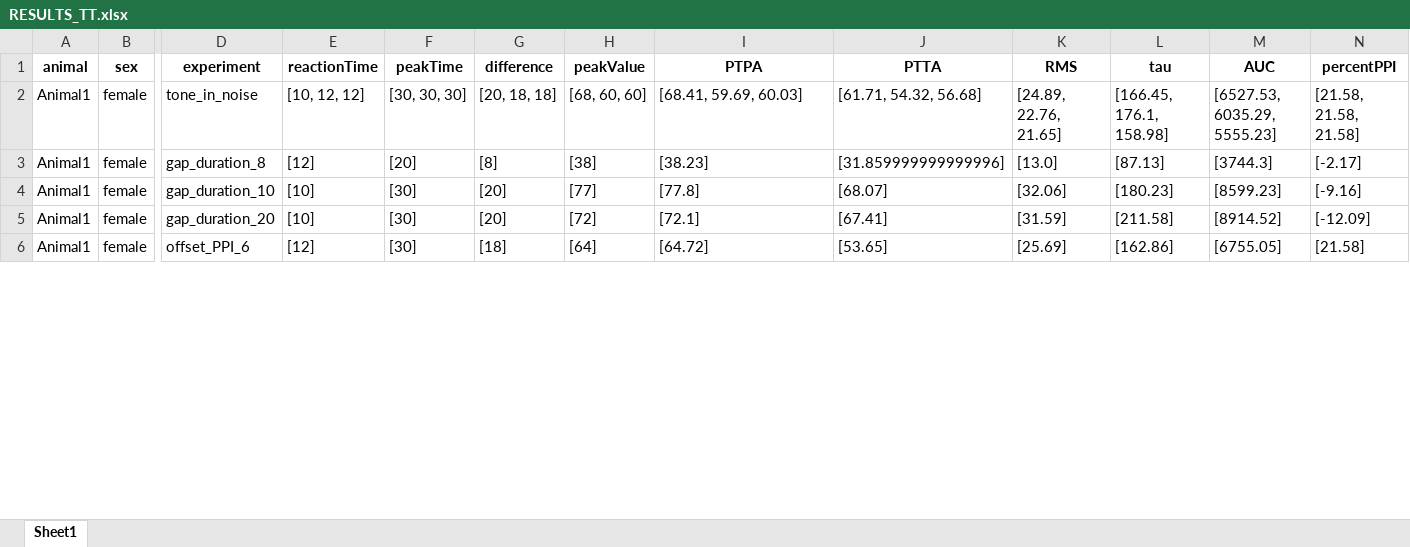
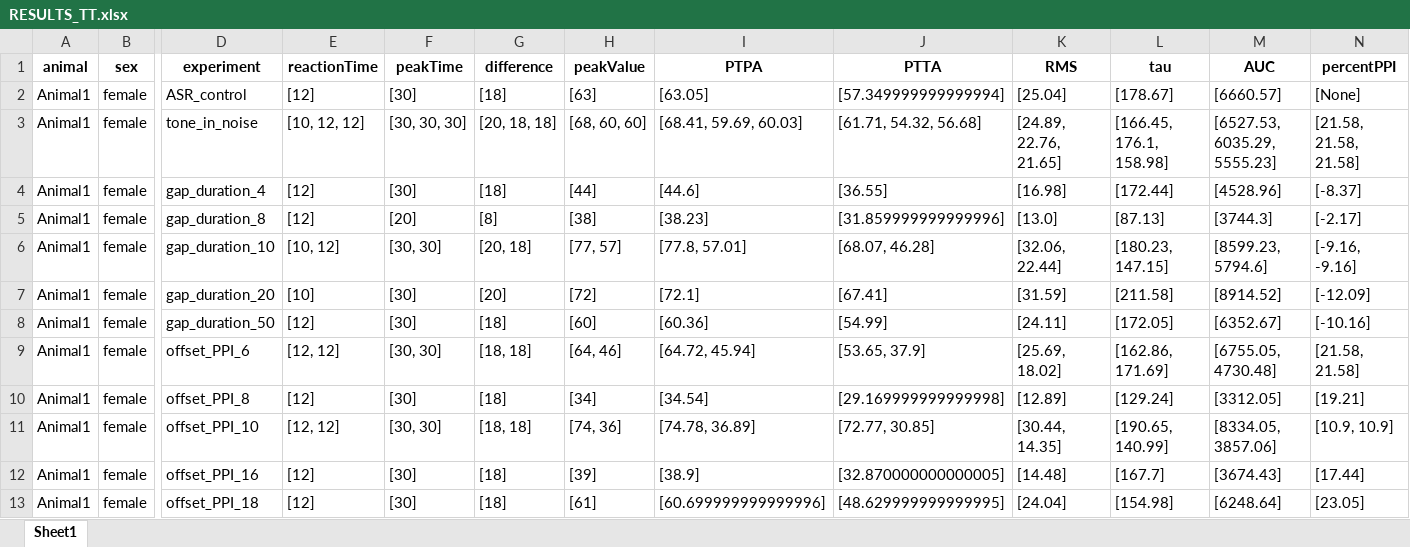
Before and after one commit to Lara-Kolb/Startle-Response-Analysis, an Excel workbook: Peakfinder Results/RESULTS_TT.xlsx, sheet Sheet1, drawn as a sheet; only a part is shown, gaps mark what is left out; values as stored, in another font and other column widths than the file's, no borders; addresses are those after the commit; rows hold the shown columns only; the diff covers the shown part only; the diff names each change by its address in the sheet, - before the commit and + after, or states it on an @@ line.

Commit message:
bugfix in percentPPI trester

```diff
--- a/Peakfinder Results/RESULTS_TT.xlsx (sheet Sheet1)
+++ b/Peakfinder Results/RESULTS_TT.xlsx (sheet Sheet1)
+row 2: Animal1 | female | ASR_control | [12] | [30] | [18] | [63] | [63.05] | [57.349999999999994] | [25.04] | [178.67] | [6660.57] | [None]
+row 4: Animal1 | female | gap_duration_4 | [12] | [30] | [18] | [44] | [44.6] | [36.55] | [16.98] | [172.44] | [4528.96] | [-8.37]
-E6 (reactionTime): [10]
+E6 (reactionTime): [10, 12]
-F6 (peakTime): [30]
+F6 (peakTime): [30, 30]
-G6 (difference): [20]
+G6 (difference): [20, 18]
-H6 (peakValue): [77]
+H6 (peakValue): [77, 57]
-I6 (PTPA): [77.8]
+I6 (PTPA): [77.8, 57.01]
-J6 (PTTA): [68.07]
+J6 (PTTA): [68.07, 46.28]
-K6 (RMS): [32.06]
+K6 (RMS): [32.06, 22.44]
-L6 (tau): [180.23]
+L6 (tau): [180.23, 147.15]
-M6 (AUC): [8599.23]
+M6 (AUC): [8599.23, 5794.6]
-N6 (percentPPI): [-9.16]
+N6 (percentPPI): [-9.16, -9.16]
+row 8: Animal1 | female | gap_duration_50 | [12] | [30] | [18] | [60] | [60.36] | [54.99] | [24.11] | [172.05] | [6352.67] | [-10.16]
+row 9: Animal1 | female | offset_PPI_6 | [12, 12] | [30, 30] | [18, 18] | [64, 46] | [64.72, 45.94] | [53.65, 37.9] | [25.69, 18.02] | [162.86, 171.69] | [6755.05, 4730.48] | [21.58, 21.58]
-D10 (experiment): offset_PPI_6
+D10 (experiment): offset_PPI_8
-H10 (peakValue): [64]
+H10 (peakValue): [34]
-I10 (PTPA): [64.72]
+I10 (PTPA): [34.54]
-J10 (PTTA): [53.65]
+J10 (PTTA): [29.169999999999998]
-K10 (RMS): [25.69]
+K10 (RMS): [12.89]
-L10 (tau): [162.86]
+L10 (tau): [129.24]
-M10 (AUC): [6755.05]
+M10 (AUC): [3312.05]
-N10 (percentPPI): [21.58]
+N10 (percentPPI): [19.21]
+row 11: Animal1 | female | offset_PPI_10 | [12, 12] | [30, 30] | [18, 18] | [74, 36] | [74.78, 36.89] | [72.77, 30.85] | [30.44, 14.35] | [190.65, 140.99] | [8334.05, 3857.06] | [10.9, 10.9]
+row 12: Animal1 | female | offset_PPI_16 | [12] | [30] | [18] | [39] | [38.9] | [32.870000000000005] | [14.48] | [167.7] | [3674.43] | [17.44]
+row 13: Animal1 | female | offset_PPI_18 | [12] | [30] | [18] | [61] | [60.699999999999996] | [48.629999999999995] | [24.04] | [154.98] | [6248.64] | [23.05]
```
Also changed, not shown: 78 added rows and 516 edited cells elsewhere in this sheet, Peakfinder Results/RESULTS_MTT.xlsx, Tester Results/ALL_VAR_CORRELATIONS.xlsx, 34 other files.
